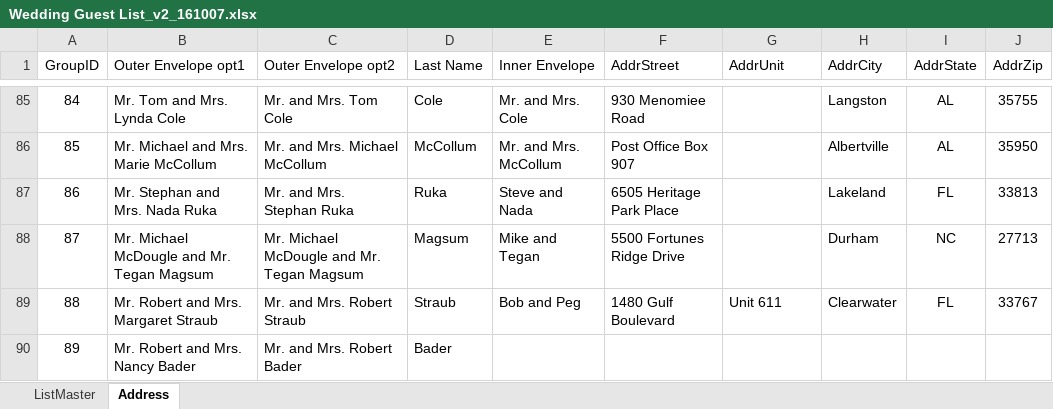
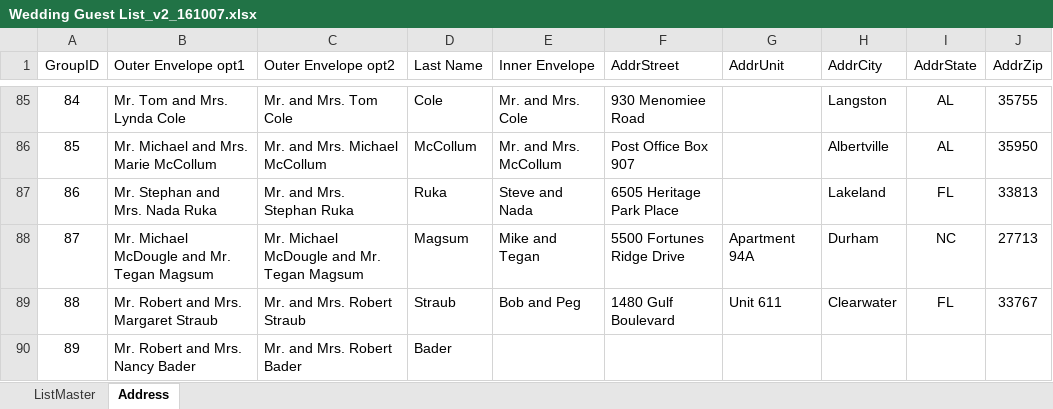
Before and after one commit to tvasnelis/weddingsite, an Excel workbook: sql/Wedding Guest List_v2_161007.xlsx, sheet Address, drawn as a sheet; only a part is shown, gaps mark what is left out; values as stored, in another font and other column widths than the file's, no borders; conditional formats not drawn; the diff names each change by its address in the sheet, - before the commit and + after, or states it on an @@ line.

Commit message:
updated guest list

```diff
--- a/sql/Wedding Guest List_v2_161007.xlsx (sheet Address)
+++ b/sql/Wedding Guest List_v2_161007.xlsx (sheet Address)
-G88 (AddrUnit): (empty)
+G88 (AddrUnit): Apartment 94A
```
